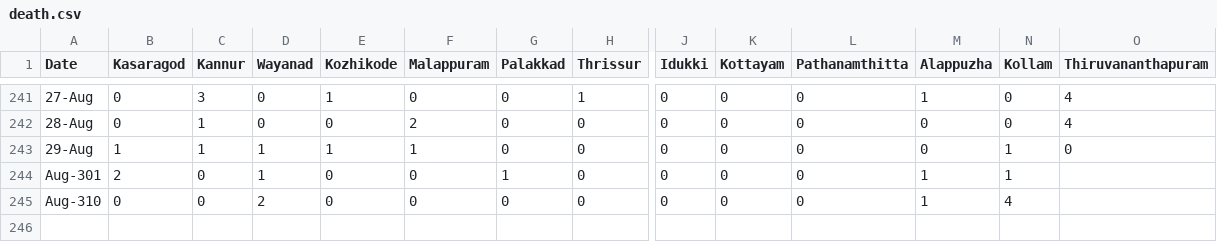
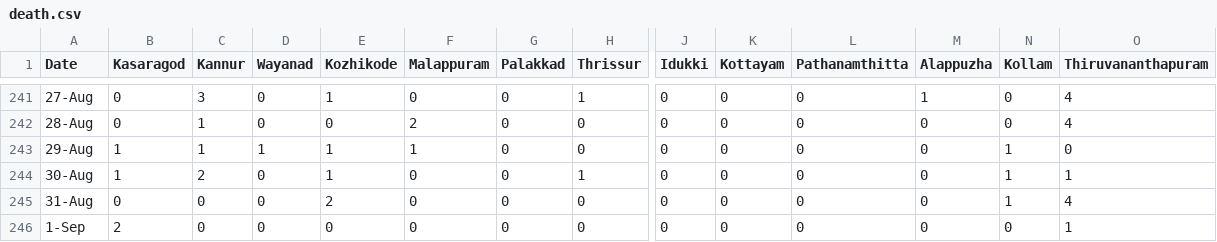
Before and after one commit to N-eeraj/covid_19_data, a CSV file: death.csv, drawn as a sheet; only a part is shown, gaps mark what is left out; removed rows and columns are numbered as before the commit, all else as after; rows hold the shown columns only; the diff names each change by its address in the sheet, - before the commit and + after, or states it on an @@ line.

```diff
--- a/death.csv
+++ b/death.csv
-row 244: Aug-301 | 2 | 0 | 1 | 0 | 0 | 1 | 0 | 0 | 0 | 0 | 1 | 1
+row 244: 30-Aug | 1 | 2 | 0 | 1 | 0 | 0 | 1 | 0 | 0 | 0 | 0 | 1 | 1
-A245 (Date): Aug-310
+A245 (Date): 31-Aug
-D245 (Wayanad): 2
+D245 (Wayanad): 0
-E245 (Kozhikode): 0
+E245 (Kozhikode): 2
-M245 (Alappuzha): 1
+M245 (Alappuzha): 0
-N245 (Kollam): 4
+N245 (Kollam): 1
-O245 (Thiruvananthapuram): (empty)
+O245 (Thiruvananthapuram): 4
+row 246: 1-Sep | 2 | 0 | 0 | 0 | 0 | 0 | 0 | 0 | 0 | 0 | 0 | 0 | 1
```
Also changed, not shown: positive.csv, recovery.csv, 1 other file.
